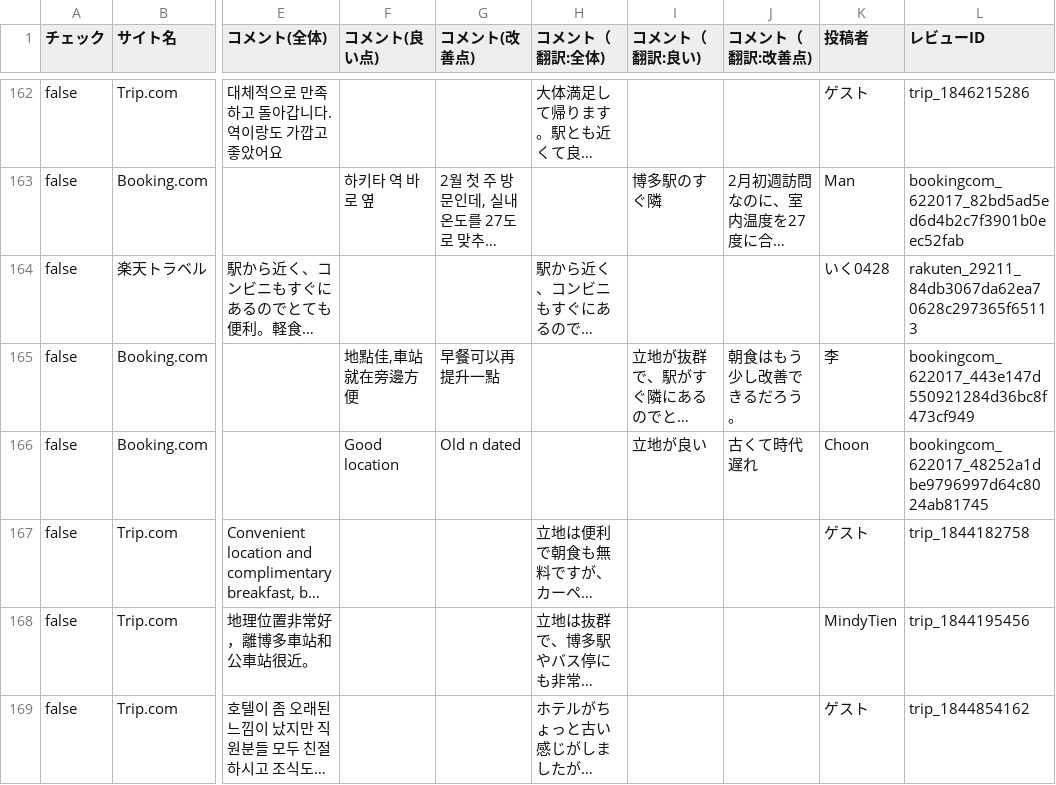
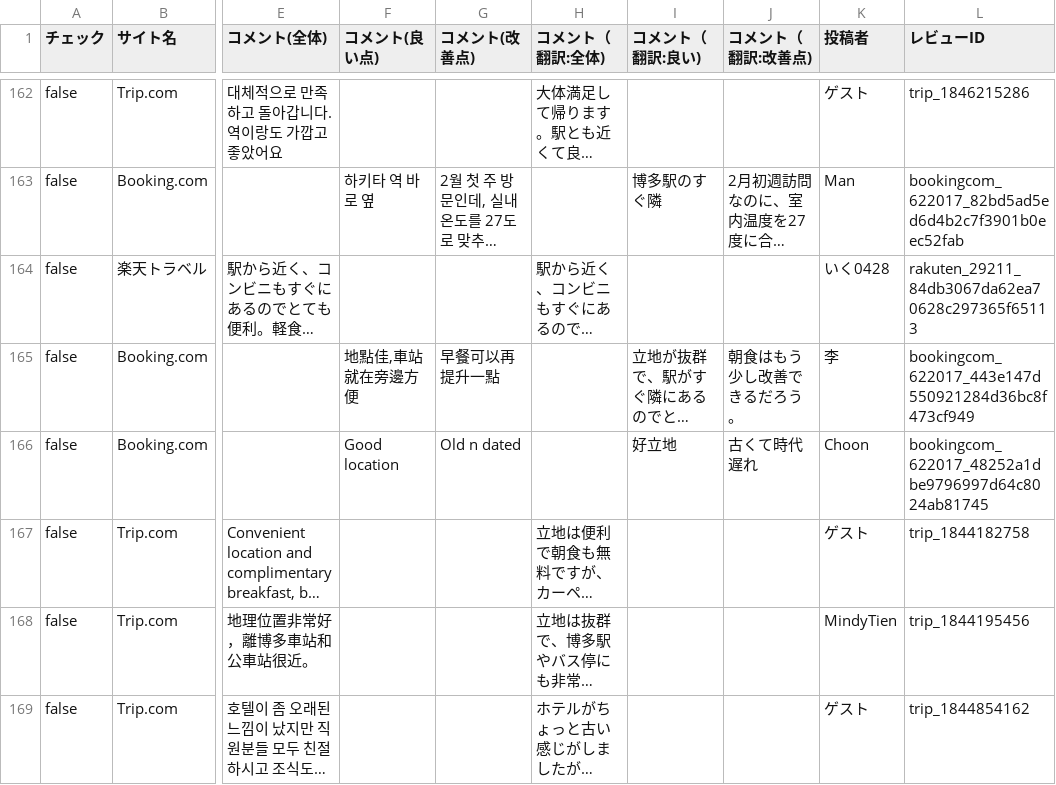
Before and after one commit to TAKAHASHIMITSUGU329/primechange-portal, a CSV file: データ/ホテル口コミデータ/comfort_hakata_data.csv, drawn as a sheet; only a part is shown, gaps mark what is left out; long unchanged cells end in …; the diff covers the shown part only; the diff names each change by its address in the sheet, - before the commit and + after, or states it on an @@ line.

```diff
--- a/データ/ホテル口コミデータ/comfort_hakata_data.csv
+++ b/データ/ホテル口コミデータ/comfort_hakata_data.csv
-I166 (コメント（翻訳:良い)): 立地が良い
+I166 (コメント（翻訳:良い)): 好立地
```
Also changed, not shown: 22 edited cells elsewhere in this file, データ/ホテル口コミデータ/comfort_roppongi_data.csv, データ/ホテル口コミデータ/comment_yokohama_data.csv, 45 other files.
